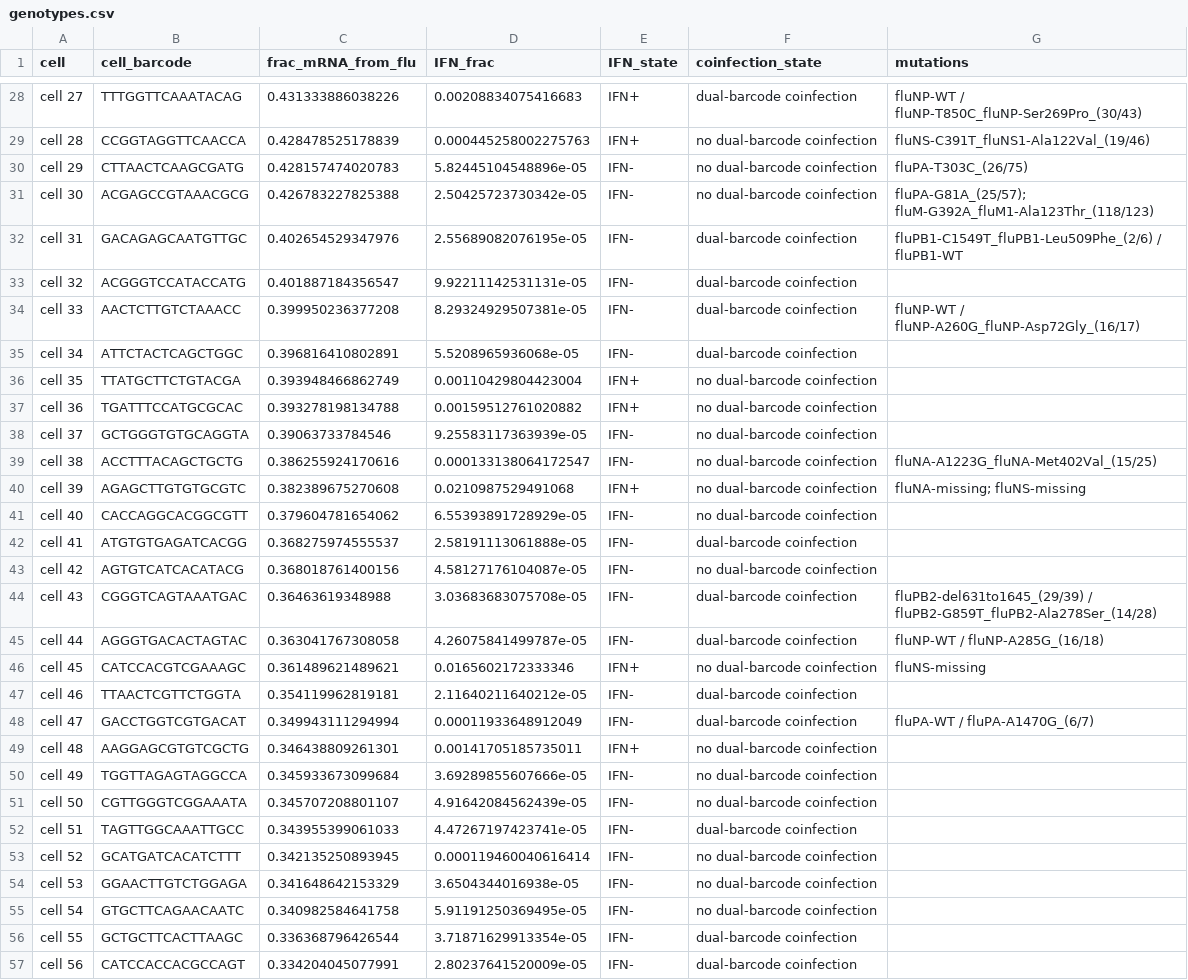
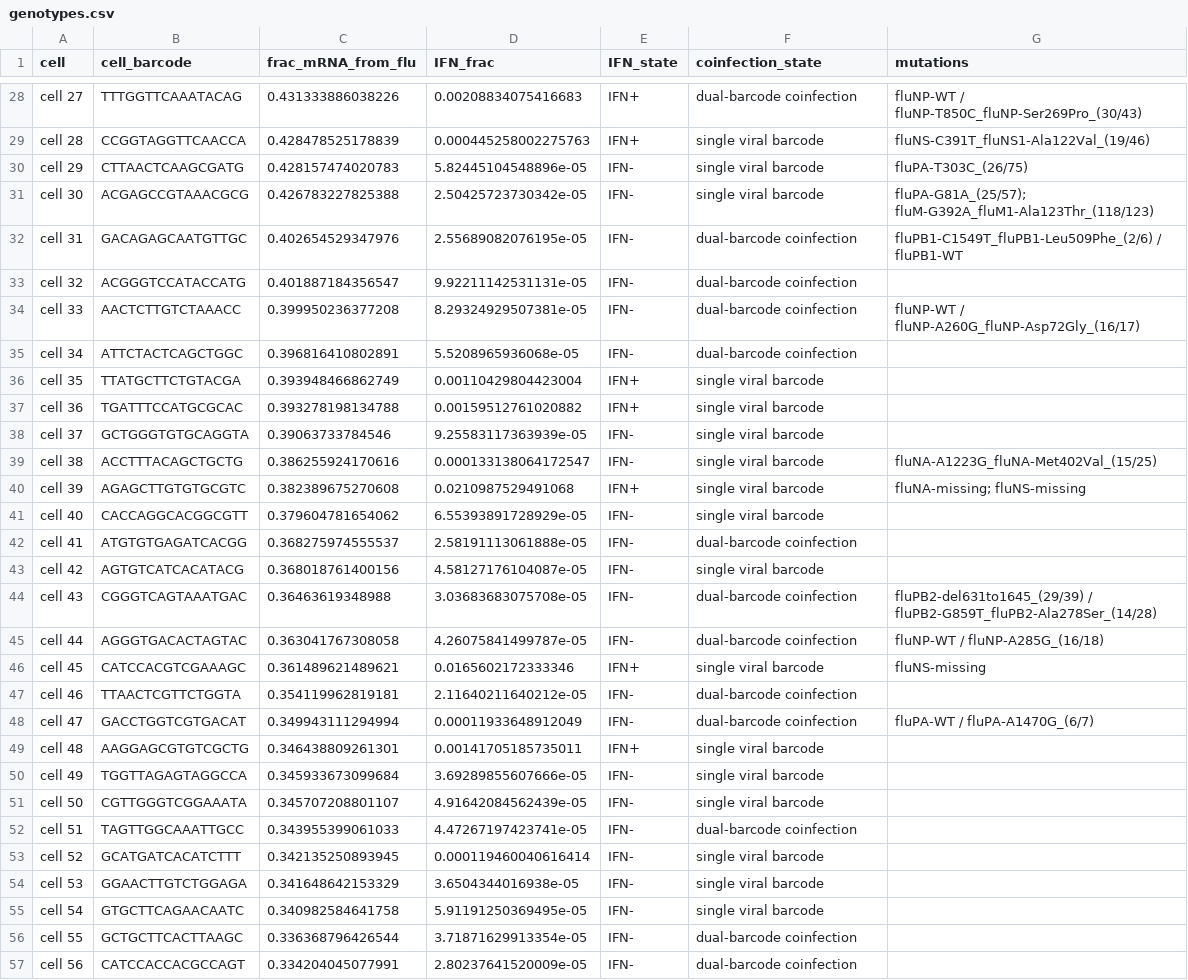
Before and after one commit to jbloomlab/IFNsorted_flu_single_cell, a CSV file: paper/figures/single_cell_figures/genotypes.csv, drawn as a sheet; only a part is shown, gaps mark what is left out; the diff covers the shown part only.

Commit message:
Finished updating genotype figure with supplements
Added a supplement that shows for how many cells
we obtained complete viral genotypes, and shows
how we tended to get more viral genotypes for
cells that were **not** co-infected, and for
cells with higher viral mRNA expression.

```diff
--- a/paper/figures/single_cell_figures/genotypes.csv
+++ b/paper/figures/single_cell_figures/genotypes.csv
@@ -28,5 +28,5 @@
 "cell 27","TTTGGTTCAAATACAG",0.431333886038226,0.00208834075416683,"IFN+","dual-barcode coinfection","fluNP-WT / fluNP-T850C_fluNP-Ser269Pro_(30/43)"
-"cell 28","CCGGTAGGTTCAACCA",0.428478525178839,0.000445258002275763,"IFN+","no dual-barcode coinfection","fluNS-C391T_fluNS1-Ala122Val_(19/46)"
-"cell 29","CTTAACTCAAGCGATG",0.428157474020783,5.82445104548896e-05,"IFN-","no dual-barcode coinfection","fluPA-T303C_(26/75)"
-"cell 30","ACGAGCCGTAAACGCG",0.426783227825388,2.50425723730342e-05,"IFN-","no dual-barcode coinfection","fluPA-G81A_(25/57); fluM-G392A_fluM1-Ala123Thr_(118/123)"
+"cell 28","CCGGTAGGTTCAACCA",0.428478525178839,0.000445258002275763,"IFN+","single viral barcode","fluNS-C391T_fluNS1-Ala122Val_(19/46)"
+"cell 29","CTTAACTCAAGCGATG",0.428157474020783,5.82445104548896e-05,"IFN-","single viral barcode","fluPA-T303C_(26/75)"
+"cell 30","ACGAGCCGTAAACGCG",0.426783227825388,2.50425723730342e-05,"IFN-","single viral barcode","fluPA-G81A_(25/57); fluM-G392A_fluM1-Ala123Thr_(118/123)"
 "cell 31","GACAGAGCAATGTTGC",0.402654529347976,2.55689082076195e-05,"IFN-","dual-barcode coinfection","fluPB1-C1549T_fluPB1-Leu509Phe_(2/6)   / fluPB1-WT"
@@ -35,22 +35,22 @@
 "cell 34","ATTCTACTCAGCTGGC",0.396816410802891,5.5208965936068e-05,"IFN-","dual-barcode coinfection",""
-"cell 35","TTATGCTTCTGTACGA",0.393948466862749,0.00110429804423004,"IFN+","no dual-barcode coinfection",""
-"cell 36","TGATTTCCATGCGCAC",0.393278198134788,0.00159512761020882,"IFN+","no dual-barcode coinfection",""
-"cell 37","GCTGGGTGTGCAGGTA",0.39063733784546,9.25583117363939e-05,"IFN-","no dual-barcode coinfection",""
-"cell 38","ACCTTTACAGCTGCTG",0.386255924170616,0.000133138064172547,"IFN-","no dual-barcode coinfection","fluNA-A1223G_fluNA-Met402Val_(15/25)"
-"cell 39","AGAGCTTGTGTGCGTC",0.382389675270608,0.0210987529491068,"IFN+","no dual-barcode coinfection","fluNA-missing; fluNS-missing"
-"cell 40","CACCAGGCACGGCGTT",0.379604781654062,6.55393891728929e-05,"IFN-","no dual-barcode coinfection",""
+"cell 35","TTATGCTTCTGTACGA",0.393948466862749,0.00110429804423004,"IFN+","single viral barcode",""
+"cell 36","TGATTTCCATGCGCAC",0.393278198134788,0.00159512761020882,"IFN+","single viral barcode",""
+"cell 37","GCTGGGTGTGCAGGTA",0.39063733784546,9.25583117363939e-05,"IFN-","single viral barcode",""
+"cell 38","ACCTTTACAGCTGCTG",0.386255924170616,0.000133138064172547,"IFN-","single viral barcode","fluNA-A1223G_fluNA-Met402Val_(15/25)"
+"cell 39","AGAGCTTGTGTGCGTC",0.382389675270608,0.0210987529491068,"IFN+","single viral barcode","fluNA-missing; fluNS-missing"
+"cell 40","CACCAGGCACGGCGTT",0.379604781654062,6.55393891728929e-05,"IFN-","single viral barcode",""
 "cell 41","ATGTGTGAGATCACGG",0.368275974555537,2.58191113061888e-05,"IFN-","dual-barcode coinfection",""
-"cell 42","AGTGTCATCACATACG",0.368018761400156,4.58127176104087e-05,"IFN-","no dual-barcode coinfection",""
+"cell 42","AGTGTCATCACATACG",0.368018761400156,4.58127176104087e-05,"IFN-","single viral barcode",""
 "cell 43","CGGGTCAGTAAATGAC",0.36463619348988,3.03683683075708e-05,"IFN-","dual-barcode coinfection","fluPB2-del631to1645_(29/39) / fluPB2-G859T_fluPB2-Ala278Ser_(14/28)"
 "cell 44","AGGGTGACACTAGTAC",0.363041767308058,4.26075841499787e-05,"IFN-","dual-barcode coinfection","fluNP-WT / fluNP-A285G_(16/18)"
-"cell 45","CATCCACGTCGAAAGC",0.361489621489621,0.0165602172333346,"IFN+","no dual-barcode coinfection","fluNS-missing"
+"cell 45","CATCCACGTCGAAAGC",0.361489621489621,0.0165602172333346,"IFN+","single viral barcode","fluNS-missing"
 "cell 46","TTAACTCGTTCTGGTA",0.354119962819181,2.11640211640212e-05,"IFN-","dual-barcode coinfection",""
 "cell 47","GACCTGGTCGTGACAT",0.349943111294994,0.00011933648912049,"IFN-","dual-barcode coinfection","fluPA-WT / fluPA-A1470G_(6/7)"
-"cell 48","AAGGAGCGTGTCGCTG",0.346438809261301,0.00141705185735011,"IFN+","no dual-barcode coinfection",""
-"cell 49","TGGTTAGAGTAGGCCA",0.345933673099684,3.69289855607666e-05,"IFN-","no dual-barcode coinfection",""
-"cell 50","CGTTGGGTCGGAAATA",0.345707208801107,4.91642084562439e-05,"IFN-","no dual-barcode coinfection",""
+"cell 48","AAGGAGCGTGTCGCTG",0.346438809261301,0.00141705185735011,"IFN+","single viral barcode",""
+"cell 49","TGGTTAGAGTAGGCCA",0.345933673099684,3.69289855607666e-05,"IFN-","single viral barcode",""
+"cell 50","CGTTGGGTCGGAAATA",0.345707208801107,4.91642084562439e-05,"IFN-","single viral barcode",""
 "cell 51","TAGTTGGCAAATTGCC",0.343955399061033,4.47267197423741e-05,"IFN-","dual-barcode coinfection",""
-"cell 52","GCATGATCACATCTTT",0.342135250893945,0.000119460040616414,"IFN-","no dual-barcode coinfection",""
-"cell 53","GGAACTTGTCTGGAGA",0.341648642153329,3.6504344016938e-05,"IFN-","no dual-barcode coinfection",""
-"cell 54","GTGCTTCAGAACAATC",0.340982584641758,5.91191250369495e-05,"IFN-","no dual-barcode coinfection",""
+"cell 52","GCATGATCACATCTTT",0.342135250893945,0.000119460040616414,"IFN-","single viral barcode",""
+"cell 53","GGAACTTGTCTGGAGA",0.341648642153329,3.6504344016938e-05,"IFN-","single viral barcode",""
+"cell 54","GTGCTTCAGAACAATC",0.340982584641758,5.91191250369495e-05,"IFN-","single viral barcode",""
 "cell 55","GCTGCTTCACTTAAGC",0.336368796426544,3.71871629913354e-05,"IFN-","dual-barcode coinfection",""
```
Also changed, not shown: 92 edited cells elsewhere in this file, 10 other files.
